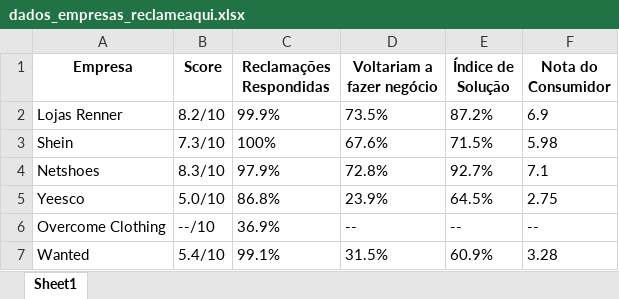
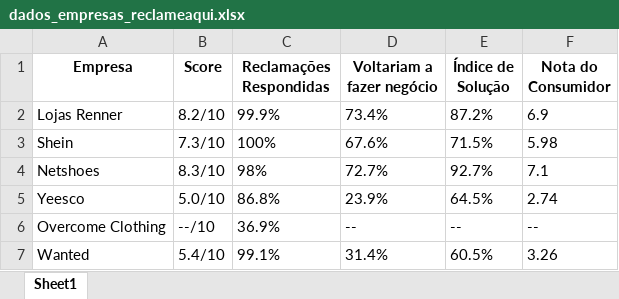
Before and after one commit to acrozinholi/webscraping-bluetape, an Excel workbook: dados_empresas_reclameaqui.xlsx, sheet Sheet1, drawn as a sheet; values as stored, in another font and other column widths than the file's, no borders; the diff names each change by its address in the sheet, - before the commit and + after, or states it on an @@ line.

```diff
--- a/dados_empresas_reclameaqui.xlsx (sheet Sheet1)
+++ b/dados_empresas_reclameaqui.xlsx (sheet Sheet1)
-D2 (Voltariam a fazer negócio): 73.5%
+D2 (Voltariam a fazer negócio): 73.4%
-C4 (Reclamações Respondidas): 97.9%
+C4 (Reclamações Respondidas): 98%
-D4 (Voltariam a fazer negócio): 72.8%
+D4 (Voltariam a fazer negócio): 72.7%
-F5 (Nota do Consumidor): 2.75
+F5 (Nota do Consumidor): 2.74
-D7 (Voltariam a fazer negócio): 31.5%
+D7 (Voltariam a fazer negócio): 31.4%
-E7 (Índice de Solução): 60.9%
+E7 (Índice de Solução): 60.5%
-F7 (Nota do Consumidor): 3.28
+F7 (Nota do Consumidor): 3.26
```
Also changed, not shown: 1 other file.
